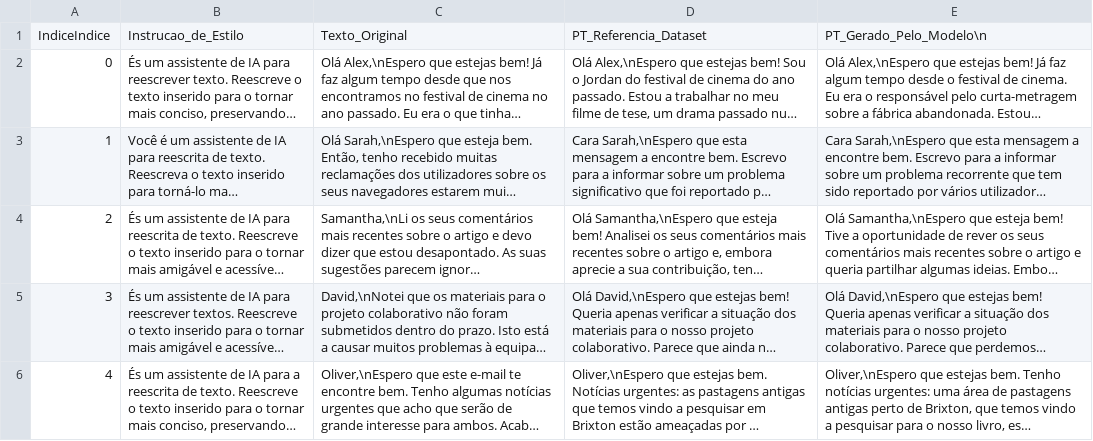
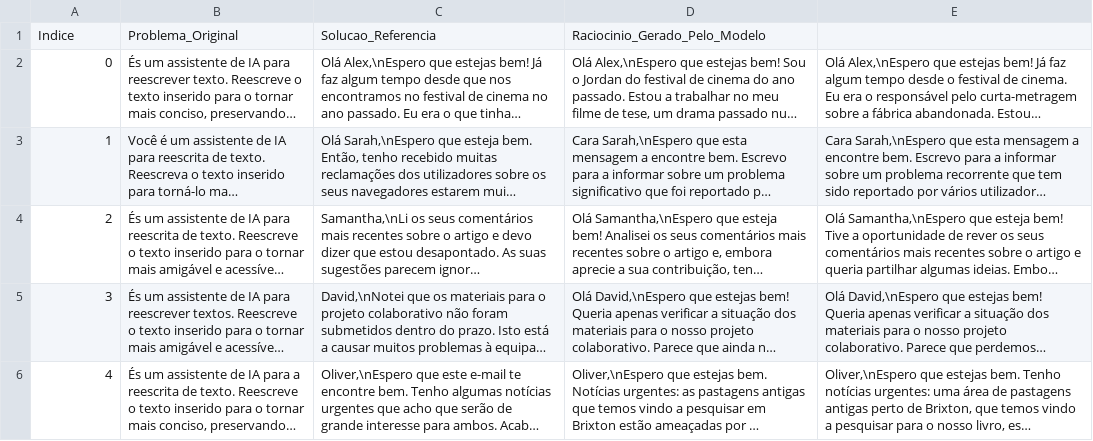
Before and after one commit to whynotsanty/AMALIA-LLM, a CSV file: Dimensão II/Teste C/Q4_K_M.csv, drawn as a sheet; only a part is shown; long unchanged cells end in …; removed rows and columns are numbered as before the commit, all else as after; the diff names each change by its address in the sheet, - before the commit and + after, or states it on an @@ line.

```diff
--- a/Dimensão II/Teste C/Q4_K_M.csv
+++ b/Dimensão II/Teste C/Q4_K_M.csv
-row 1: IndiceIndice | Instrucao_de_Estilo | Texto_Original | PT_Referencia_Dataset | PT_Gerado_Pelo_Modelo\n
+row 1: Indice | Problema_Original | Solucao_Referencia | Raciocinio_Gerado_Pelo_Modelo
```
Also changed, not shown: Dimensão II/Teste C/BF16.csv, Dimensão II/Teste C/Q2_K.csv, 15 other files.
